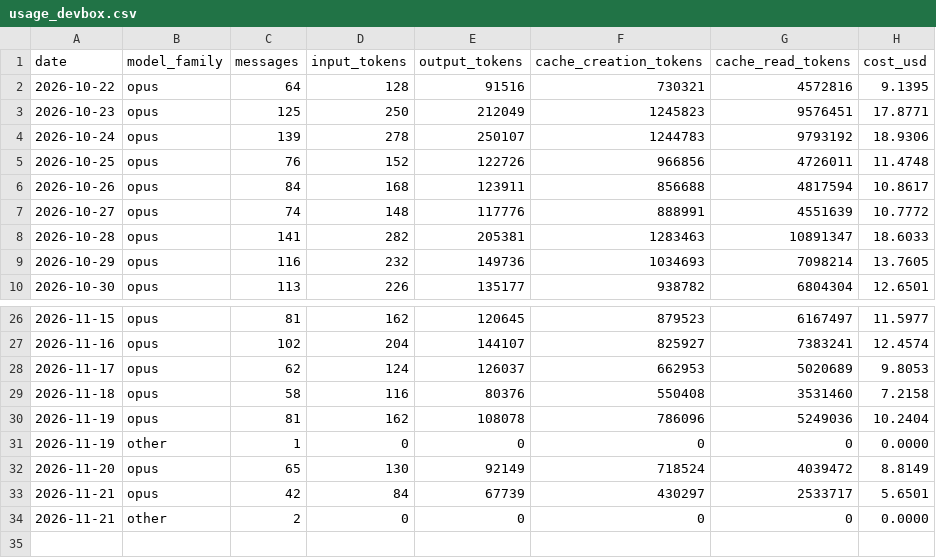
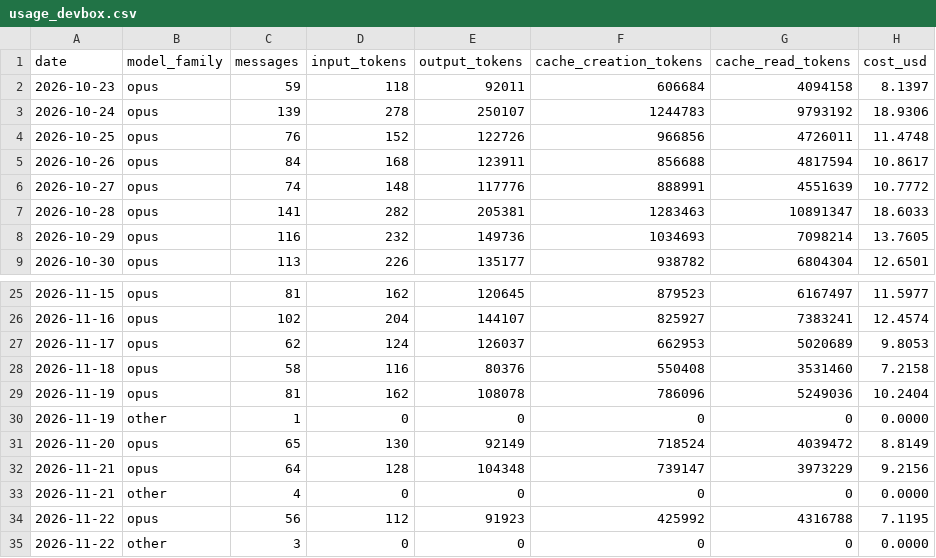
Before and after one commit to mitch-zink/mitch-zink, a CSV file: data/usage_devbox.csv, drawn as a sheet; only a part is shown, gaps mark what is left out.

Commit message:
chore: refresh claude-spend chart (devbox)

```diff
--- a/data/usage_devbox.csv
+++ b/data/usage_devbox.csv
@@ -1,4 +1,3 @@
 date,model_family,messages,input_tokens,output_tokens,cache_creation_tokens,cache_read_tokens,cost_usd
-2026-10-22,opus,64,128,91516,730321,4572816,9.1395
-2026-10-23,opus,125,250,212049,1245823,9576451,17.8771
+2026-10-23,opus,59,118,92011,606684,4094158,8.1397
 2026-10-24,opus,139,278,250107,1244783,9793192,18.9306
@@ -32,3 +31,5 @@ date,model_family,messages,input_tokens,output_tokens,cache_creation_tokens,cach
 2026-11-20,opus,65,130,92149,718524,4039472,8.8149
-2026-11-21,opus,42,84,67739,430297,2533717,5.6501
-2026-11-21,other,2,0,0,0,0,0.0000
+2026-11-21,opus,64,128,104348,739147,3973229,9.2156
+2026-11-21,other,4,0,0,0,0,0.0000
+2026-11-22,opus,56,112,91923,425992,4316788,7.1195
+2026-11-22,other,3,0,0,0,0,0.0000
```
Also changed, not shown: 2 other files.
